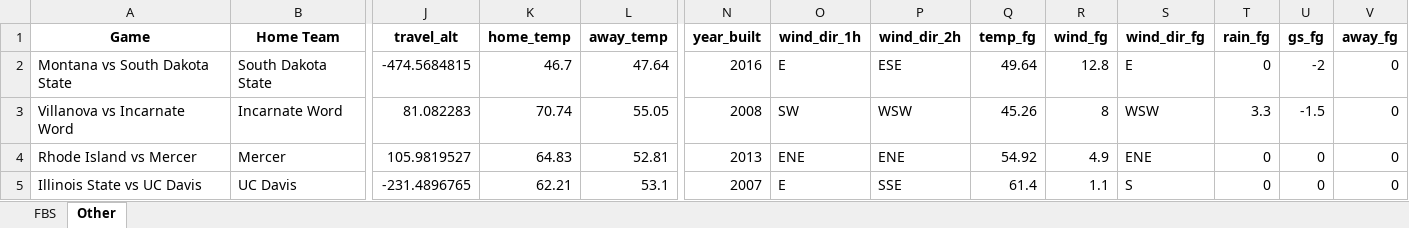
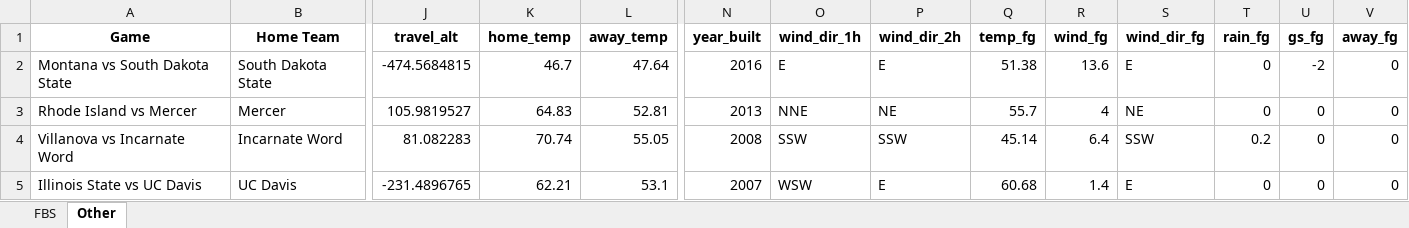
Before and after one commit to mslade50/football_weather, an Excel workbook: cfb_weather.xlsx, sheet Other, drawn as a sheet; only a part is shown, gaps mark what is left out; values as stored, in another font and other column widths than the file's, no borders; removed rows and columns are numbered as before the commit, all else as after; rows hold the shown columns only; the diff names each change by its address in the sheet, - before the commit and + after, or states it on an @@ line.

```diff
--- a/cfb_weather.xlsx (sheet Other)
+++ b/cfb_weather.xlsx (sheet Other)
-P2 (wind_dir_2h): ESE
+P2 (wind_dir_2h): E
-Q2 (temp_fg): 49.64
+Q2 (temp_fg): 51.38
-R2 (wind_fg): 12.8
+R2 (wind_fg): 13.6
-row 3: Villanova vs Incarnate Word | Incarnate Word | 81.082283 | 70.74 | 55.05 | 2008 | SW | WSW | 45.26 | 8 | WSW | 3.3 | -1.5 | 0
-O3 (wind_dir_1h): ENE
+O3 (wind_dir_1h): NNE
-P3 (wind_dir_2h): ENE
+P3 (wind_dir_2h): NE
-Q3 (temp_fg): 54.92
+Q3 (temp_fg): 55.7
-R3 (wind_fg): 4.9
+R3 (wind_fg): 4
-S3 (wind_dir_fg): ENE
+S3 (wind_dir_fg): NE
+row 4: Villanova vs Incarnate Word | Incarnate Word | 81.082283 | 70.74 | 55.05 | 2008 | SSW | SSW | 45.14 | 6.4 | SSW | 0.2 | 0 | 0
-O5 (wind_dir_1h): E
+O5 (wind_dir_1h): WSW
-P5 (wind_dir_2h): SSE
+P5 (wind_dir_2h): E
-Q5 (temp_fg): 61.4
+Q5 (temp_fg): 60.68
-R5 (wind_fg): 1.1
+R5 (wind_fg): 1.4
-S5 (wind_dir_fg): S
+S5 (wind_dir_fg): E
```
Also changed, not shown: sheet FBS.
